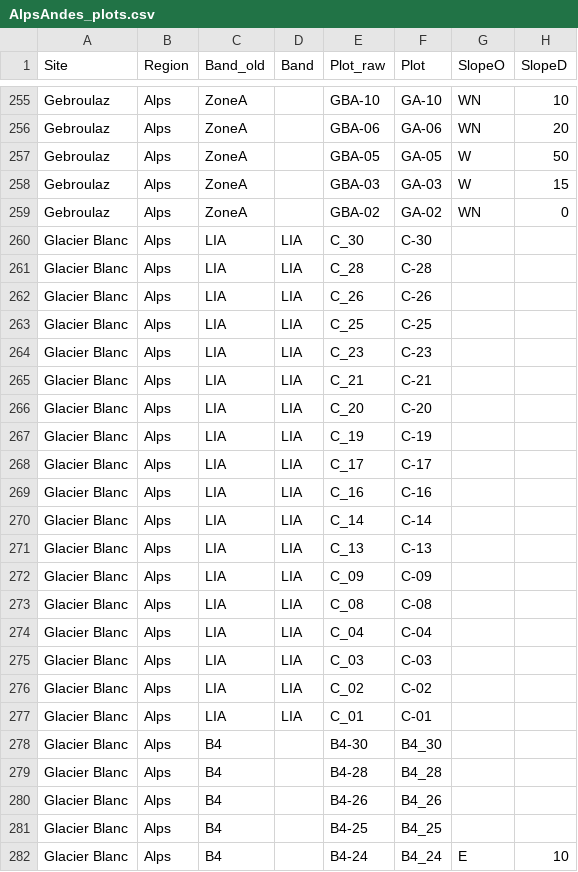
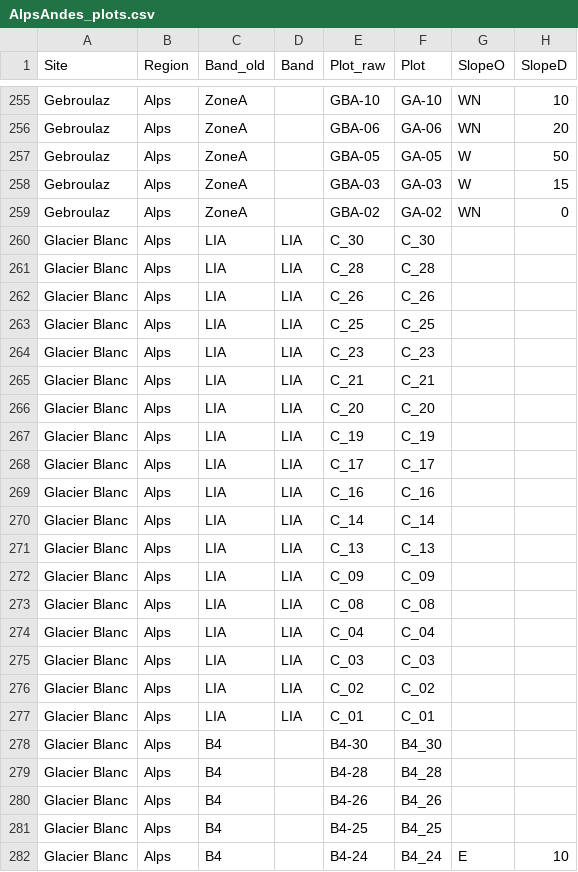
Before and after one commit to anaiszimmer/Analyses_flore, a CSV file: data/AlpsAndes_plots.csv, drawn as a sheet; only a part is shown, gaps mark what is left out; the diff names each change by its address in the sheet, - before the commit and + after, or states it on an @@ line.

Commit message:
change name plot LIA Glacier Blanc - for _

```diff
--- a/data/AlpsAndes_plots.csv
+++ b/data/AlpsAndes_plots.csv
-F260 (Plot): C-30
+F260 (Plot): C_30
-F261 (Plot): C-28
+F261 (Plot): C_28
-F262 (Plot): C-26
+F262 (Plot): C_26
-F263 (Plot): C-25
+F263 (Plot): C_25
-F264 (Plot): C-23
+F264 (Plot): C_23
-F265 (Plot): C-21
+F265 (Plot): C_21
-F266 (Plot): C-20
+F266 (Plot): C_20
-F267 (Plot): C-19
+F267 (Plot): C_19
-F268 (Plot): C-17
+F268 (Plot): C_17
-F269 (Plot): C-16
+F269 (Plot): C_16
-F270 (Plot): C-14
+F270 (Plot): C_14
-F271 (Plot): C-13
+F271 (Plot): C_13
-F272 (Plot): C-09
+F272 (Plot): C_09
-F273 (Plot): C-08
+F273 (Plot): C_08
-F274 (Plot): C-04
+F274 (Plot): C_04
-F275 (Plot): C-03
+F275 (Plot): C_03
-F276 (Plot): C-02
+F276 (Plot): C_02
-F277 (Plot): C-01
+F277 (Plot): C_01
```
